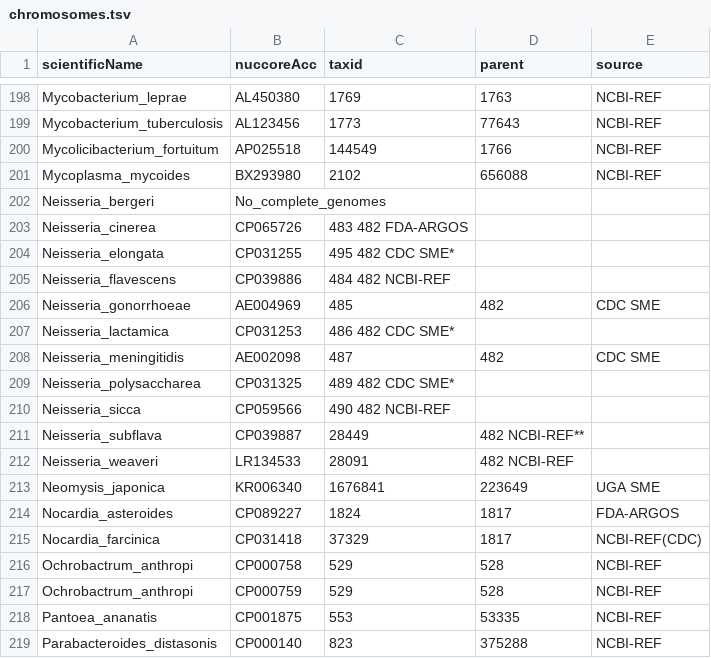
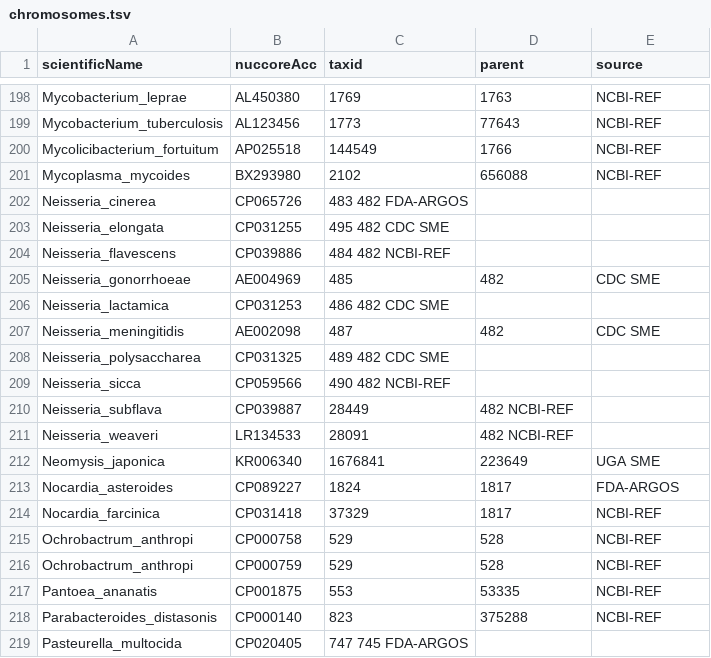
Before and after one commit to lskatz/Kalamari, a TSV file: src/chromosomes.tsv, drawn as a sheet; only a part is shown, gaps mark what is left out; the shorter side is filled out with more unchanged rows.

Commit message:
Update chromosomes.tsv
Updated to reflect guidance from Shalabh Sharma and correct formatting. Removed N. bergeri; will be on incomplete genomes list.

```diff
--- a/src/chromosomes.tsv
+++ b/src/chromosomes.tsv
@@ -201,12 +201,11 @@ Mycolicibacterium_fortuitum	AP025518	144549	1766	NCBI-REF
 Mycoplasma_mycoides	BX293980	2102	656088	NCBI-REF
-Neisseria_bergeri	No_complete_genomes
 Neisseria_cinerea	CP065726	483 482 FDA-ARGOS
-Neisseria_elongata	CP031255	495 482 CDC SME*
+Neisseria_elongata	CP031255	495 482 CDC SME
 Neisseria_flavescens	CP039886	484 482 NCBI-REF
 Neisseria_gonorrhoeae	AE004969	485	482	CDC SME
-Neisseria_lactamica	CP031253	486 482 CDC SME*
+Neisseria_lactamica	CP031253	486 482 CDC SME
 Neisseria_meningitidis	AE002098	487	482	CDC SME
-Neisseria_polysaccharea	CP031325	489 482 CDC SME*	
+Neisseria_polysaccharea	CP031325	489 482 CDC SME
 Neisseria_sicca	CP059566	490 482 NCBI-REF	
-Neisseria_subflava	CP039887	28449	482 NCBI-REF**
+Neisseria_subflava	CP039887	28449	482 NCBI-REF
 Neisseria_weaveri	LR134533	28091	482 NCBI-REF
@@ -214,3 +213,3 @@ Neomysis_japonica	KR006340	1676841	223649	UGA SME
 Nocardia_asteroides	CP089227	1824	1817	FDA-ARGOS
-Nocardia_farcinica	CP031418	37329	1817	NCBI-REF(CDC)
+Nocardia_farcinica	CP031418	37329	1817	NCBI-REF
 Ochrobactrum_anthropi	CP000758	529	528	NCBI-REF
```
